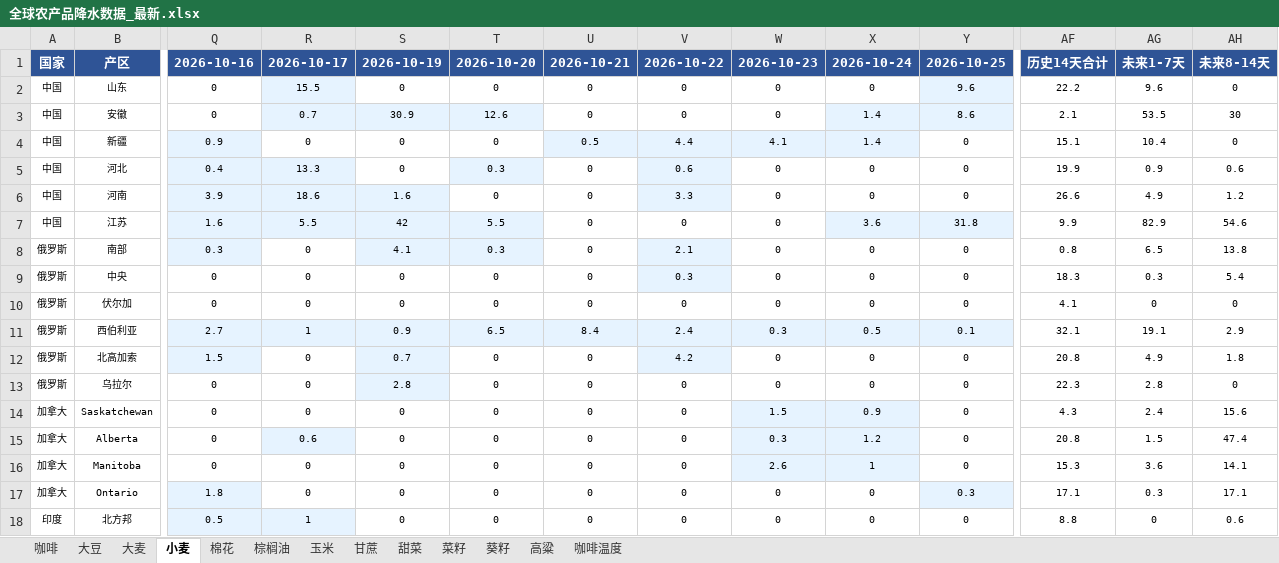
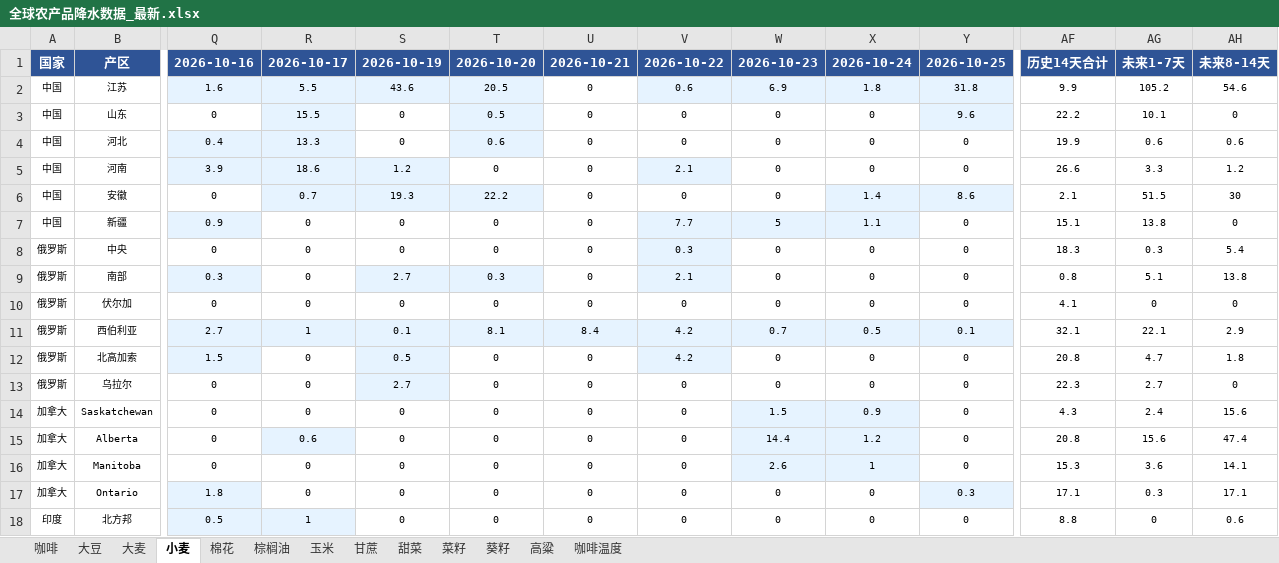
Before and after one commit to 2368846312-oss/ag-weather, an Excel workbook: 全球农产品降水数据_最新.xlsx, sheet 小麦, drawn as a sheet; only a part is shown, gaps mark what is left out; values as stored, in another font and other column widths than the file's, no borders; removed rows and columns are numbered as before the commit, all else as after; rows hold the shown columns only; the diff covers the shown part only; the diff names each change by its address in the sheet, - before the commit and + after, or states it on an @@ line.

```diff
--- a/全球农产品降水数据_最新.xlsx (sheet 小麦)
+++ b/全球农产品降水数据_最新.xlsx (sheet 小麦)
+row 2: 中国 | 江苏 | 1.6 | 5.5 | 43.6 | 20.5 | 0 | 0.6 | 6.9 | 1.8 | 31.8 | 9.9 | 105.2 | 54.6
-T3: 0
+T3: 0.5
-T3 fill: none
+T3 fill: #E6F3FF
-AG3: 9.6
+AG3: 10.1
-row 3: 中国 | 安徽 | 0 | 0.7 | 30.9 | 12.6 | 0 | 0 | 0 | 1.4 | 8.6 | 2.1 | 53.5 | 30
-row 4: 中国 | 新疆 | 0.9 | 0 | 0 | 0 | 0.5 | 4.4 | 4.1 | 1.4 | 0 | 15.1 | 10.4 | 0
-T4: 0.3
+T4: 0.6
-V4: 0.6
+V4: 0
-V4 fill: #E6F3FF
+V4 fill: none
-AG4: 0.9
+AG4: 0.6
-S5: 1.6
+S5: 1.2
-V5: 3.3
+V5: 2.1
-AG5: 4.9
+AG5: 3.3
-row 7: 中国 | 江苏 | 1.6 | 5.5 | 42 | 5.5 | 0 | 0 | 0 | 3.6 | 31.8 | 9.9 | 82.9 | 54.6
-row 8: 俄罗斯 | 南部 | 0.3 | 0 | 4.1 | 0.3 | 0 | 2.1 | 0 | 0 | 0 | 0.8 | 6.5 | 13.8
+row 6: 中国 | 安徽 | 0 | 0.7 | 19.3 | 22.2 | 0 | 0 | 0 | 1.4 | 8.6 | 2.1 | 51.5 | 30
+row 7: 中国 | 新疆 | 0.9 | 0 | 0 | 0 | 0 | 7.7 | 5 | 1.1 | 0 | 15.1 | 13.8 | 0
+row 9: 俄罗斯 | 南部 | 0.3 | 0 | 2.7 | 0.3 | 0 | 2.1 | 0 | 0 | 0 | 0.8 | 5.1 | 13.8
-S11: 0.9
+S11: 0.1
-T11: 6.5
+T11: 8.1
-V11: 2.4
+V11: 4.2
-W11: 0.3
+W11: 0.7
-AG11: 19.1
+AG11: 22.1
-S12: 0.7
+S12: 0.5
-AG12: 4.9
+AG12: 4.7
-S13: 2.8
+S13: 2.7
-AG13: 2.8
+AG13: 2.7
-W15: 0.3
+W15: 14.4
-AG15: 1.5
+AG15: 15.6
```
Also changed, not shown: 5 added rows, 5 removed rows, 3 moved rows, 42 edited cells and cell formats elsewhere in this sheet, sheet 玉米, sheet 葵籽, sheet 咖啡温度, sheet 菜籽, sheet 大豆, sheet 甘蔗, 6 more sheets, VHI_Data/VHI_最近6周汇总.xlsx.
